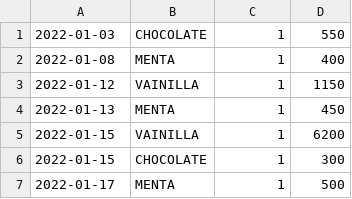
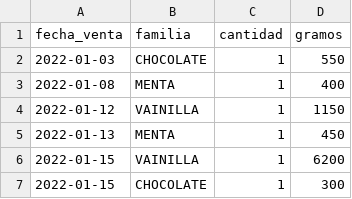
Before and after one commit to Pizarrito/crudDjango, a CSV file: Ventas.csv, drawn as a sheet; only a part is shown; the shorter side is filled out with more unchanged rows.

```diff
--- a/Ventas.csv
+++ b/Ventas.csv
@@ -1 +1,2 @@
+fecha_venta;familia;cantidad;gramos
 2022-01-03;CHOCOLATE;1;550
```
Also changed, not shown: 58 other files.
